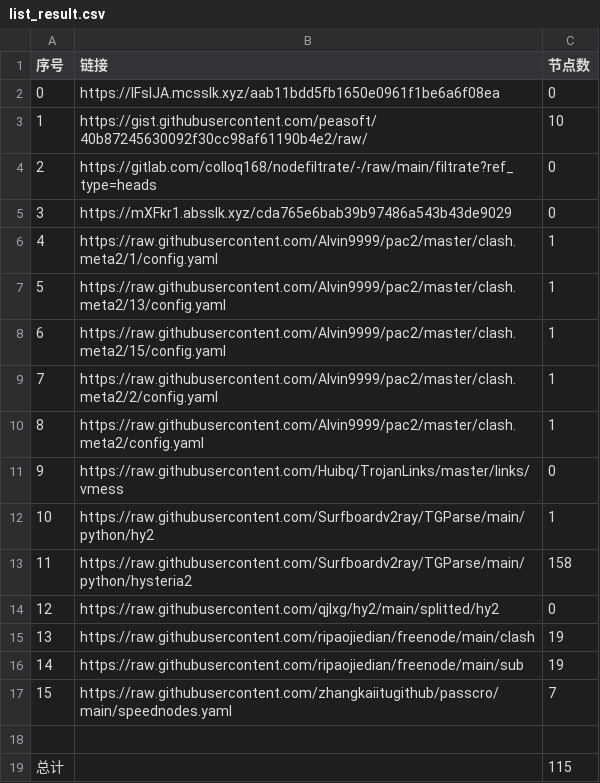
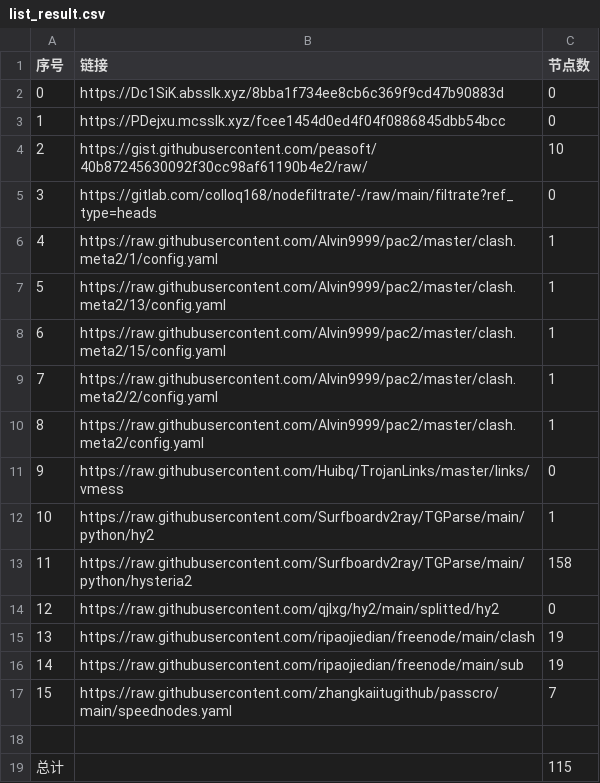
Before and after one commit to peasoft/NoMoreWalls, a CSV file: list_result.csv, drawn as a sheet; removed rows and columns are numbered as before the commit, all else as after; the diff names each change by its address in the sheet, - before the commit and + after, or states it on an @@ line.

```diff
--- a/list_result.csv
+++ b/list_result.csv
+row 2: 0 | https://Dc1SiK.absslk.xyz/8bba1f734ee8cb6c369f9cd47b90883d | 0
@@ column A (序号) renumbered between rows 3 and 5 @@
-B3 (链接): https://IFsIJA.mcsslk.xyz/aab11bdd5fb1650e0961f1be6a6f08ea
+B3 (链接): https://PDejxu.mcsslk.xyz/fcee1454d0ed4f04f0886845dbb54bcc
-row 5: 3 | https://mXFkr1.absslk.xyz/cda765e6bab39b97486a543b43de9029 | 0
```
Also changed, not shown: 3 other files.
